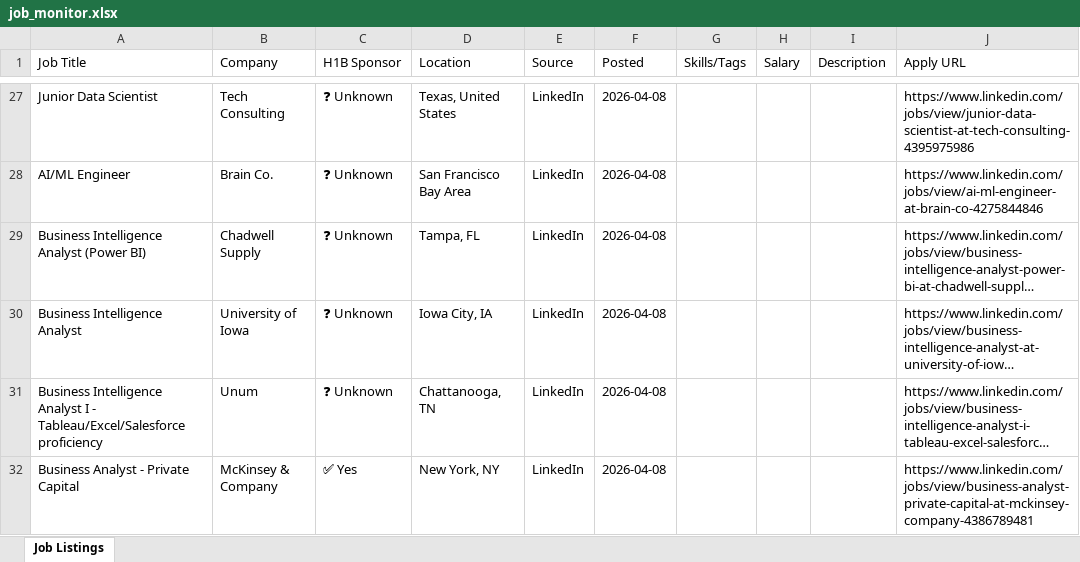
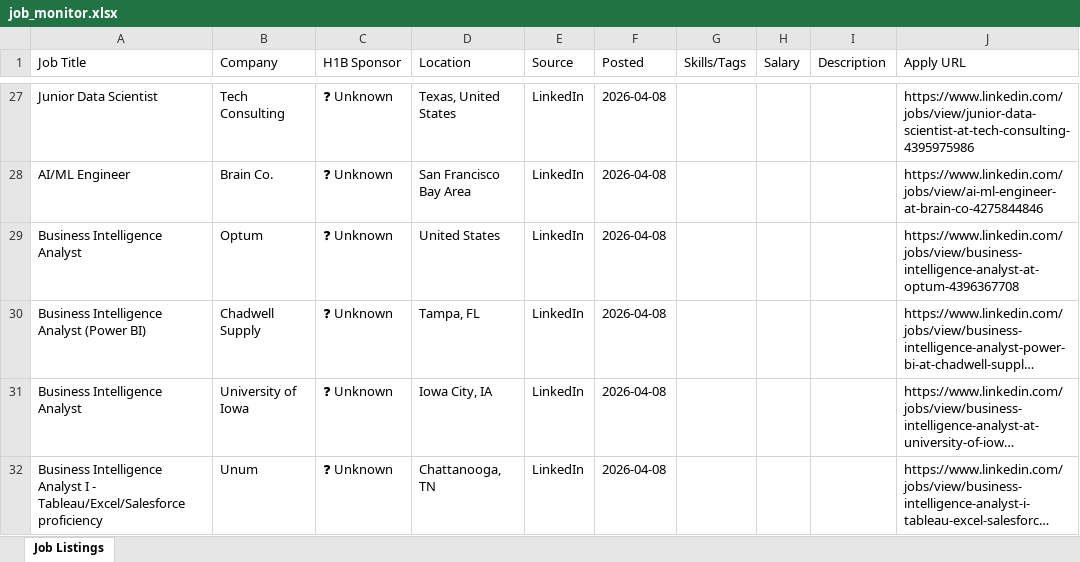
Before and after one commit to raagasindhu99/job-monitor, an Excel workbook: job-monitor/job_monitor.xlsx, sheet Job Listings, drawn as a sheet; only a part is shown, gaps mark what is left out; the shorter side is filled out with more unchanged rows; long unchanged cells end in …; values as stored, in another font and other column widths than the file's, no cell formats; the diff covers the shown part only; the diff names each change by its address in the sheet, - before the commit and + after, or states it on an @@ line.

```diff
--- a/job-monitor/job_monitor.xlsx (sheet Job Listings)
+++ b/job-monitor/job_monitor.xlsx (sheet Job Listings)
+row 29: Business Intelligence Analyst | Optum | ❓ Unknown | United States | LinkedIn | 2026-04-08 |  |  |  | https://www.linkedin.com/jobs/view/business-intelligence-analyst-at-optum-4396367708
```
Also changed, not shown: 5 added rows, 8 removed rows and 9 edited cells elsewhere in this sheet, cell formats, job_monitor.xlsx, 4 other files.
